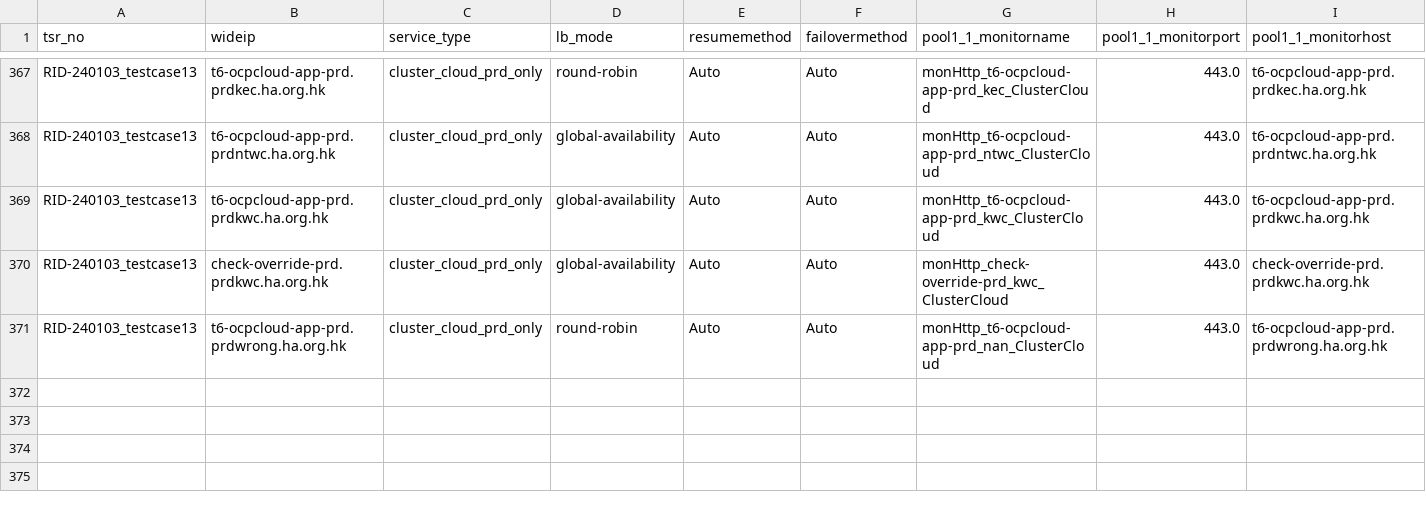
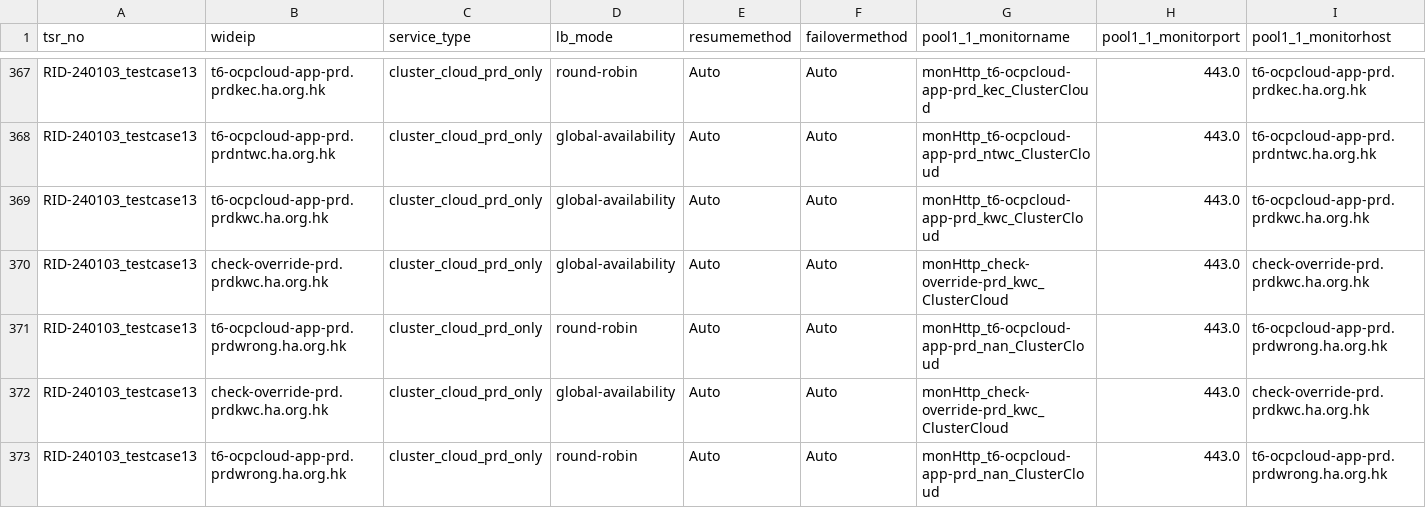
Before and after one commit to igslxylon/HA_F5_GTM_Automate, a CSV file: GTM_Audit.csv, drawn as a sheet; only a part is shown, gaps mark what is left out; rows hold the shown columns only; the diff names each change by its address in the sheet, - before the commit and + after, or states it on an @@ line.

Commit message:
Audit for tsr_no: RID-240103_testcase13 at 2024-01-18 18:31

```diff
--- a/GTM_Audit.csv
+++ b/GTM_Audit.csv
+row 372: RID-240103_testcase13 | check-override-prd.prdkwc.ha.org.hk | cluster_cloud_prd_only | global-availability | Auto | Auto | monHttp_check-override-prd_kwc_ClusterCloud | 443.0 | check-override-prd.prdkwc.ha.org.hk
+row 373: RID-240103_testcase13 | t6-ocpcloud-app-prd.prdwrong.ha.org.hk | cluster_cloud_prd_only | round-robin | Auto | Auto | monHttp_t6-ocpcloud-app-prd_nan_ClusterCloud | 443.0 | t6-ocpcloud-app-prd.prdwrong.ha.org.hk
```
